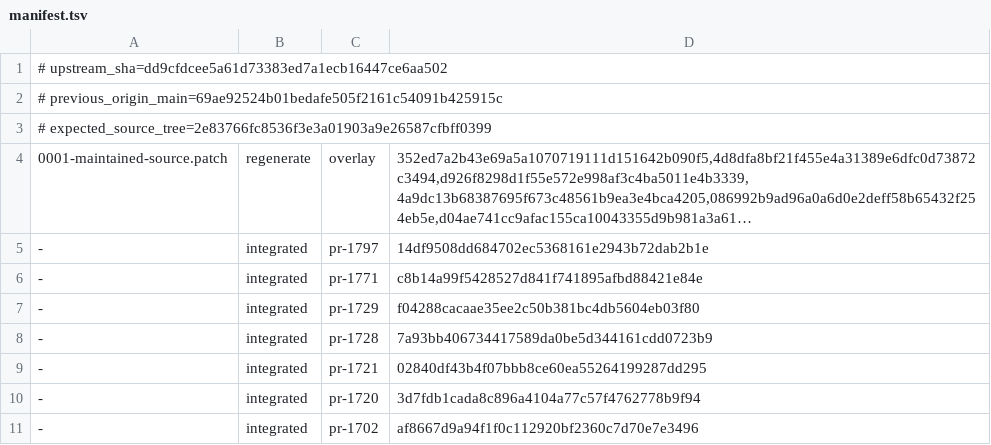
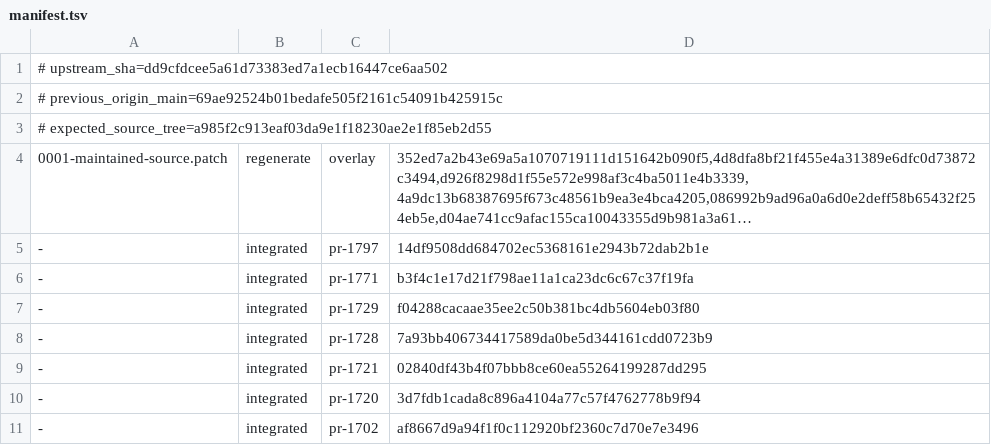
Before and after one commit to swear01/hapi, a TSV file: tools/maintenance/releases/v0.30.2.1/manifest.tsv, drawn as a sheet; only a part is shown; long unchanged cells end in …; the diff names each change by its address in the sheet, - before the commit and + after, or states it on an @@ line.

```diff
--- a/tools/maintenance/releases/v0.30.2.1/manifest.tsv
+++ b/tools/maintenance/releases/v0.30.2.1/manifest.tsv
-A3: # expected_source_tree=2e83766fc8536f3e3a01903a9e26587cfbff0399
+A3: # expected_source_tree=a985f2c913eaf03da9e1f18230ae2e1f85eb2d55
-D6: c8b14a99f5428527d841f741895afbd88421e84e
+D6: b3f4c1e17d21f798ae11a1ca23dc6c67c37f19fa
```
Also changed, not shown: tools/maintenance/releases/v0.30.2.1/pr-audit.tsv, 4 other files.
